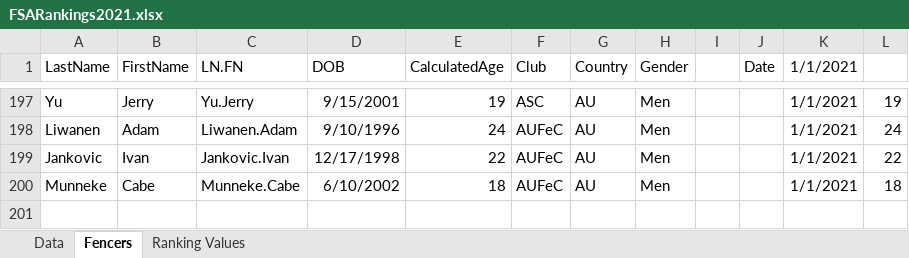
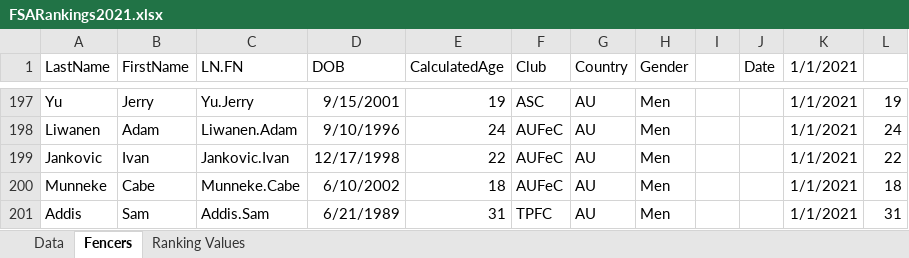
Before and after one commit to stuartmarshall87/FencingSAResults2, an Excel workbook: 2021/FSARankings2021.xlsx, sheet Fencers, drawn as a sheet; only a part is shown, gaps mark what is left out; values as stored, in another font and other column widths than the file's, no borders; table styles not drawn; the diff names each change by its address in the sheet, - before the commit and + after, or states it on an @@ line.

```diff
--- a/2021/FSARankings2021.xlsx (sheet Fencers)
+++ b/2021/FSARankings2021.xlsx (sheet Fencers)
+row 201: Addis | Sam | Addis.Sam | 6/21/1989 | 31 | TPFC | AU | Men |  |  | 1/1/2021 | 31
```
Also changed, not shown: sheet Data, formulas that keep their value, 2021/2021FSAdates.xlsx, 2021/FSARankings2021DisplayV2.xlsx, 23 other files.
